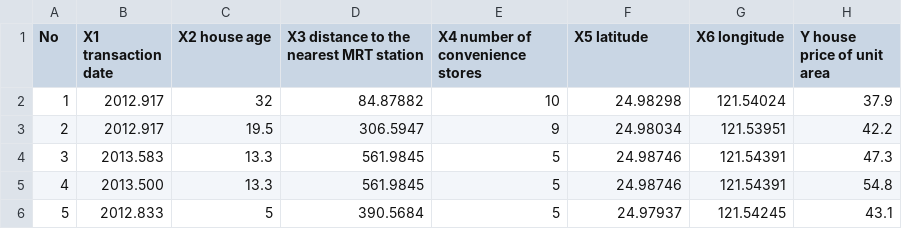
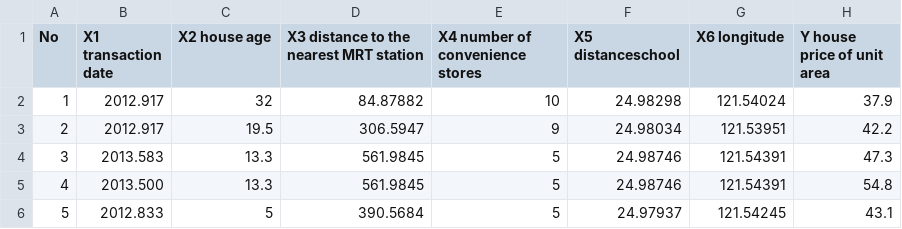
Before and after one commit to esteroktafia/MyProject2, a CSV file: Real estate.csv, drawn as a sheet; only a part is shown.

Commit message:
Update Real estate.csv

```diff
--- a/Real estate.csv
+++ b/Real estate.csv
@@ -1,2 +1,2 @@
-No,X1 transaction date,X2 house age,X3 distance to the nearest MRT station,X4 number of convenience stores,X5 latitude,X6 longitude,Y house price of unit area
+No,X1 transaction date,X2 house age,X3 distance to the nearest MRT station,X4 number of convenience stores,X5 distanceschool,X6 longitude,Y house price of unit area
 1,2012.917,32,84.87882,10,24.98298,121.54024,37.9
```
